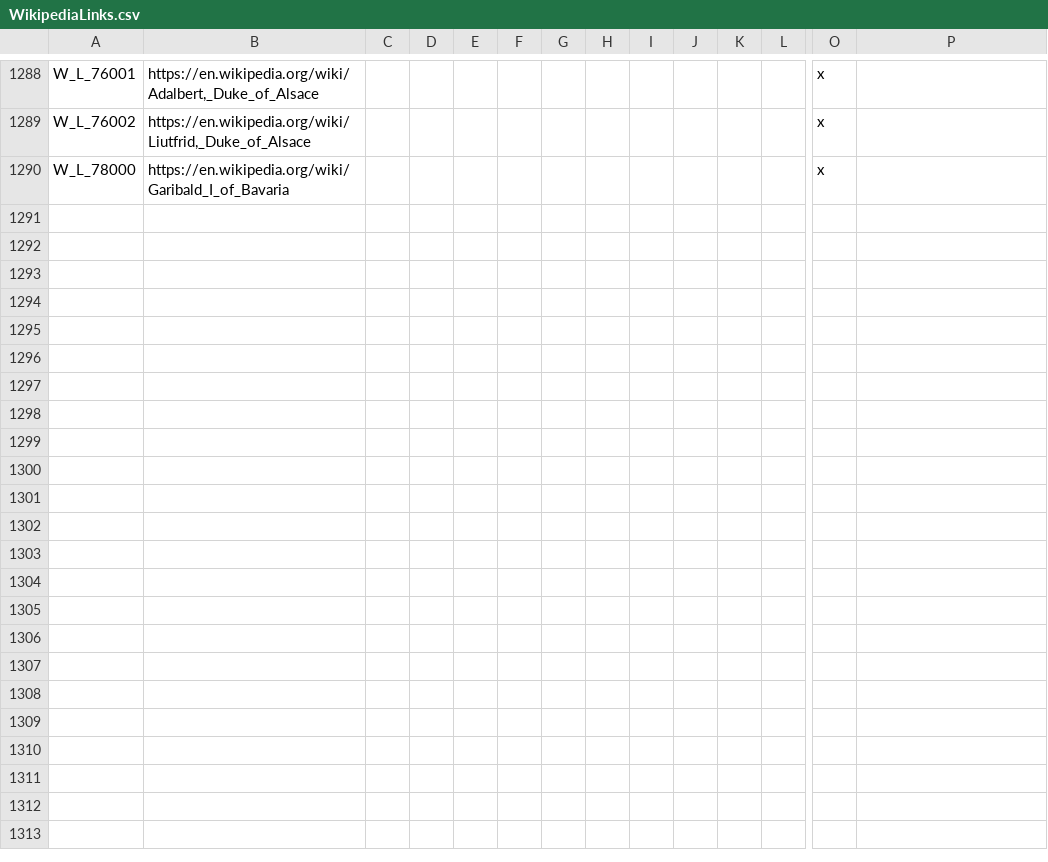
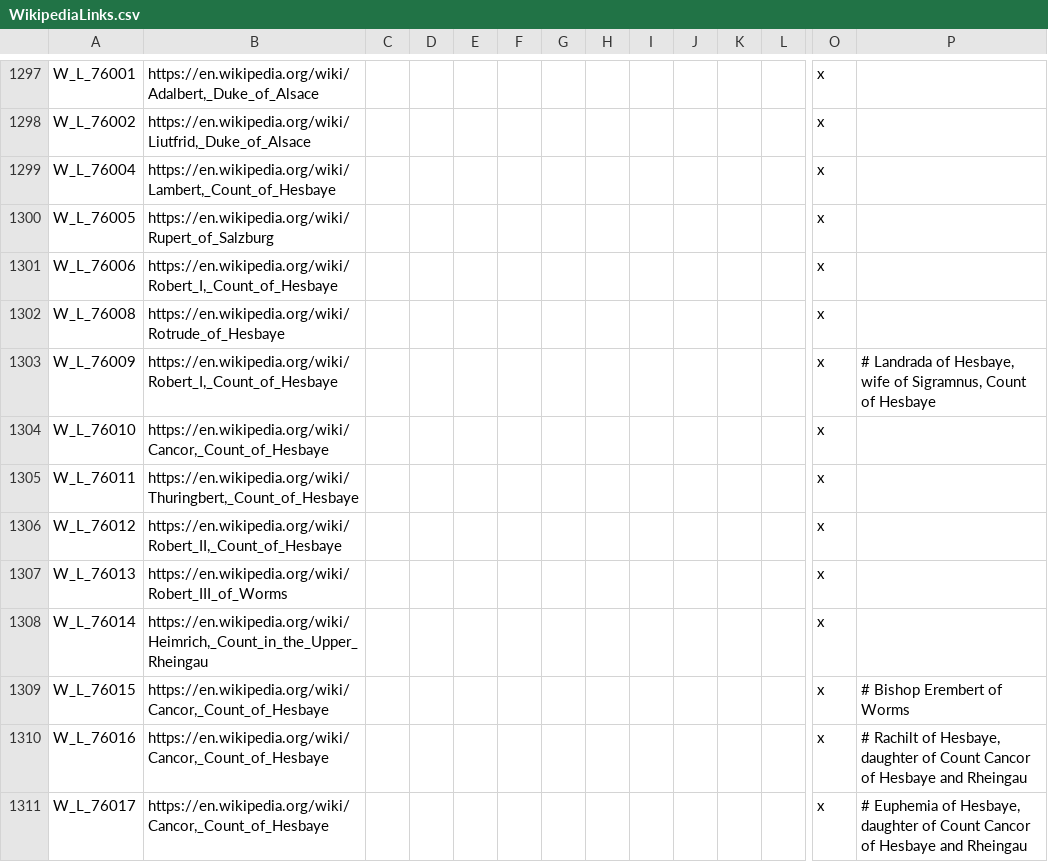
Before and after one commit to DC123456789/Britannia---The-Winter-King, a CSV file: Britannia/localisation/WikipediaLinks.csv, drawn as a sheet; only a part is shown, gaps mark what is left out; the shorter side is filled out with more unchanged rows; rows hold the shown columns only; the diff covers the shown part only; the diff names each change by its address in the sheet, - before the commit and + after, or states it on an @@ line.

Commit message:
- Added history for the early Robertians and cadet branches (Rorgonids, Popponids)

```diff
--- a/Britannia/localisation/WikipediaLinks.csv
+++ b/Britannia/localisation/WikipediaLinks.csv
+row 1299: W_L_76004 | https://en.wikipedia.org/wiki/Lambert,_Count_of_Hesbaye |  |  |  |  |  |  |  |  |  |  | x
+row 1300: W_L_76005 | https://en.wikipedia.org/wiki/Rupert_of_Salzburg |  |  |  |  |  |  |  |  |  |  | x
+row 1301: W_L_76006 | https://en.wikipedia.org/wiki/Robert_I,_Count_of_Hesbaye |  |  |  |  |  |  |  |  |  |  | x
+row 1302: W_L_76008 | https://en.wikipedia.org/wiki/Rotrude_of_Hesbaye |  |  |  |  |  |  |  |  |  |  | x
+row 1303: W_L_76009 | https://en.wikipedia.org/wiki/Robert_I,_Count_of_Hesbaye |  |  |  |  |  |  |  |  |  |  | x | # Landrada of Hesbaye, wife of Sigramnus, Count of Hesbaye
+row 1304: W_L_76010 | https://en.wikipedia.org/wiki/Cancor,_Count_of_Hesbaye |  |  |  |  |  |  |  |  |  |  | x
+row 1305: W_L_76011 | https://en.wikipedia.org/wiki/Thuringbert,_Count_of_Hesbaye |  |  |  |  |  |  |  |  |  |  | x
+row 1306: W_L_76012 | https://en.wikipedia.org/wiki/Robert_II,_Count_of_Hesbaye |  |  |  |  |  |  |  |  |  |  | x
+row 1307: W_L_76013 | https://en.wikipedia.org/wiki/Robert_III_of_Worms |  |  |  |  |  |  |  |  |  |  | x
+row 1308: W_L_76014 | https://en.wikipedia.org/wiki/Heimrich,_Count_in_the_Upper_Rheingau |  |  |  |  |  |  |  |  |  |  | x
+row 1309: W_L_76015 | https://en.wikipedia.org/wiki/Cancor,_Count_of_Hesbaye |  |  |  |  |  |  |  |  |  |  | x | # Bishop Erembert of Worms
+row 1310: W_L_76016 | https://en.wikipedia.org/wiki/Cancor,_Count_of_Hesbaye |  |  |  |  |  |  |  |  |  |  | x | # Rachilt of Hesbaye, daughter of Count Cancor of Hesbaye and Rheingau
+row 1311: W_L_76017 | https://en.wikipedia.org/wiki/Cancor,_Count_of_Hesbaye |  |  |  |  |  |  |  |  |  |  | x | # Euphemia of Hesbaye, daughter of Count Cancor of Hesbaye and Rheingau
```
Also changed, not shown: 20 added rows elsewhere in this file, 52 other files.
